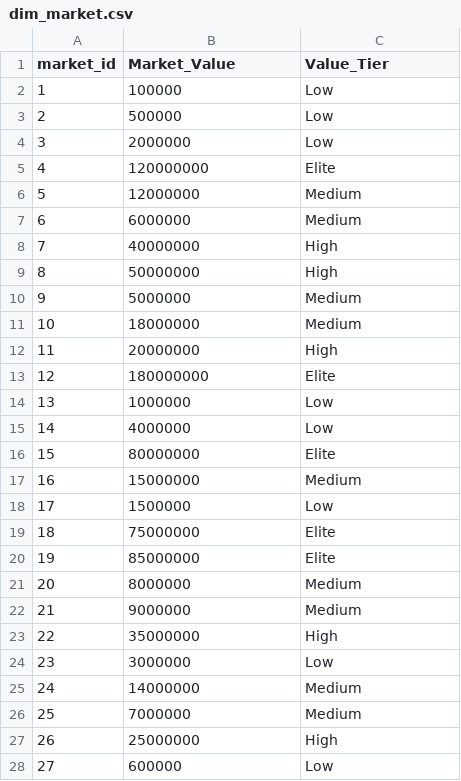
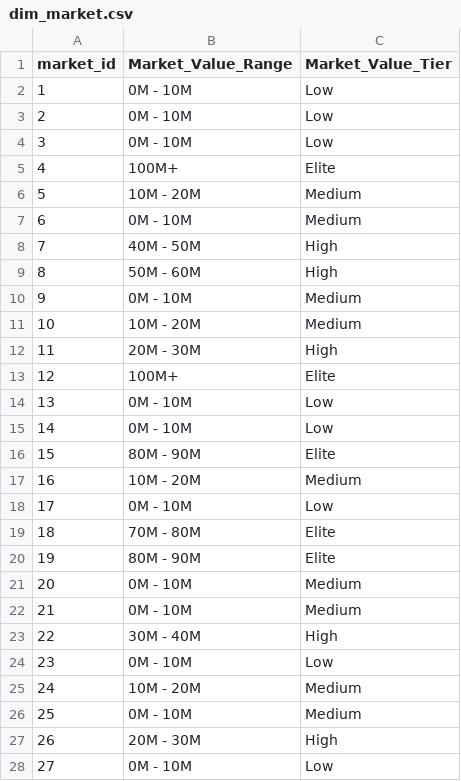
Before and after one commit to mattia9203/Data-Warehouse-on-football-data, a CSV file: data/postgre/dim_market.csv, drawn as a sheet; only a part is shown; the diff covers the shown part only.

```diff
--- a/data/postgre/dim_market.csv
+++ b/data/postgre/dim_market.csv
@@ -1,28 +1,28 @@
-market_id,Market_Value,Value_Tier
-1,100000,Low
-2,500000,Low
-3,2000000,Low
-4,120000000,Elite
-5,12000000,Medium
-6,6000000,Medium
-7,40000000,High
-8,50000000,High
-9,5000000,Medium
-10,18000000,Medium
-11,20000000,High
-12,180000000,Elite
-13,1000000,Low
-14,4000000,Low
-15,80000000,Elite
-16,15000000,Medium
-17,1500000,Low
-18,75000000,Elite
-19,85000000,Elite
-20,8000000,Medium
-21,9000000,Medium
-22,35000000,High
-23,3000000,Low
-24,14000000,Medium
-25,7000000,Medium
-26,25000000,High
-27,600000,Low
+market_id,Market_Value_Range,Market_Value_Tier
+1,"0M - 10M","Low"
+2,"0M - 10M","Low"
+3,"0M - 10M","Low"
+4,"100M+","Elite"
+5,"10M - 20M","Medium"
+6,"0M - 10M","Medium"
+7,"40M - 50M","High"
+8,"50M - 60M","High"
+9,"0M - 10M","Medium"
+10,"10M - 20M","Medium"
+11,"20M - 30M","High"
+12,"100M+","Elite"
+13,"0M - 10M","Low"
+14,"0M - 10M","Low"
+15,"80M - 90M","Elite"
+16,"10M - 20M","Medium"
+17,"0M - 10M","Low"
+18,"70M - 80M","Elite"
+19,"80M - 90M","Elite"
+20,"0M - 10M","Medium"
+21,"0M - 10M","Medium"
+22,"30M - 40M","High"
+23,"0M - 10M","Low"
+24,"10M - 20M","Medium"
+25,"0M - 10M","Medium"
+26,"20M - 30M","High"
+27,"0M - 10M","Low"
```
Also changed, not shown: 133 edited cells elsewhere in this file, 20 other files.
